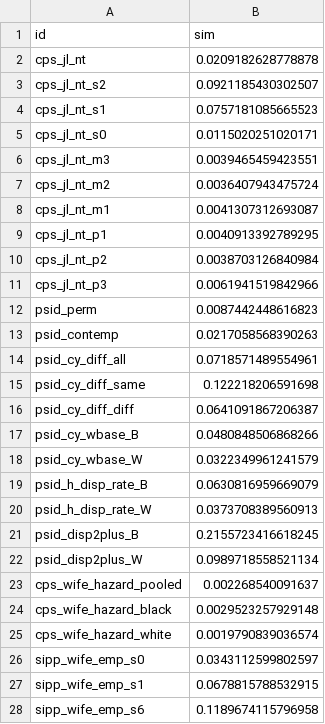
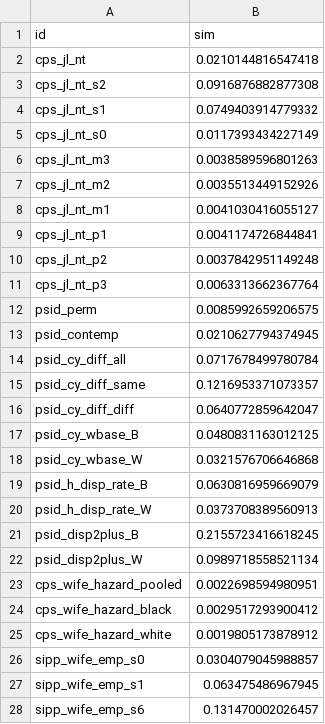
Before and after one commit to lijiaqi6/JointLoss, a CSV file: paperA_model/inputs/expected_start_moments.csv, drawn as a sheet; only a part is shown; the diff covers the shown part only.

```diff
--- a/paperA_model/inputs/expected_start_moments.csv
+++ b/paperA_model/inputs/expected_start_moments.csv
@@ -1,19 +1,19 @@
 id,sim
-cps_jl_nt,0.0209182628778878
-cps_jl_nt_s2,0.0921185430302507
-cps_jl_nt_s1,0.0757181085665523
-cps_jl_nt_s0,0.0115020251020171
-cps_jl_nt_m3,0.0039465459423551
-cps_jl_nt_m2,0.0036407943475724
-cps_jl_nt_m1,0.0041307312693087
-cps_jl_nt_p1,0.0040913392789295
-cps_jl_nt_p2,0.0038703126840984
-cps_jl_nt_p3,0.0061941519842966
-psid_perm,0.0087442448616823
-psid_contemp,0.0217058568390263
-psid_cy_diff_all,0.0718571489554961
-psid_cy_diff_same,0.122218206591698
-psid_cy_diff_diff,0.0641091867206387
-psid_cy_wbase_B,0.0480848506868266
-psid_cy_wbase_W,0.0322349961241579
+cps_jl_nt,0.0210144816547418
+cps_jl_nt_s2,0.0916876882877308
+cps_jl_nt_s1,0.0749403914779332
+cps_jl_nt_s0,0.0117393434227149
+cps_jl_nt_m3,0.0038589596801263
+cps_jl_nt_m2,0.0035513449152926
+cps_jl_nt_m1,0.0041030416055127
+cps_jl_nt_p1,0.0041174726844841
+cps_jl_nt_p2,0.0037842951149248
+cps_jl_nt_p3,0.0063313662367764
+psid_perm,0.0085992659206575
+psid_contemp,0.0210627794374945
+psid_cy_diff_all,0.0717678499780784
+psid_cy_diff_same,0.1216953371073357
+psid_cy_diff_diff,0.0640772859642047
+psid_cy_wbase_B,0.0480831163012125
+psid_cy_wbase_W,0.0321576706646868
 psid_h_disp_rate_B,0.0630816959669079
@@ -22,7 +22,7 @@ psid_disp2plus_B,0.2155723416618245
 psid_disp2plus_W,0.0989718558521134
-cps_wife_hazard_pooled,0.002268540091637
-cps_wife_hazard_black,0.0029523257929148
-cps_wife_hazard_white,0.0019790839036574
-sipp_wife_emp_s0,0.0343112599802597
-sipp_wife_emp_s1,0.0678815788532915
-sipp_wife_emp_s6,0.1189674115796958
+cps_wife_hazard_pooled,0.0022698594980951
+cps_wife_hazard_black,0.0029517293900412
+cps_wife_hazard_white,0.0019805173878912
+sipp_wife_emp_s0,0.0304079045988857
+sipp_wife_emp_s1,0.063475486967945
+sipp_wife_emp_s6,0.131470002026457
```
Also changed, not shown: 64 edited cells elsewhere in this file, 8 other files.
